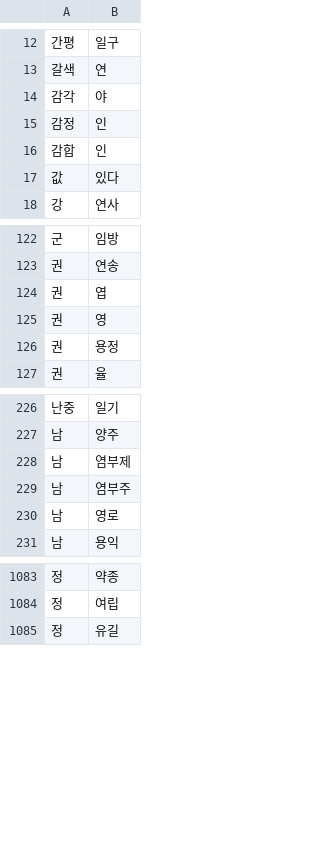
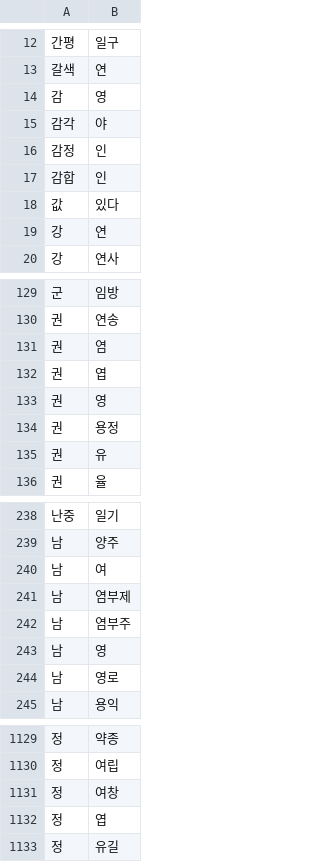
Before and after one commit to claudacate/hanabi-pitch-data, a TSV file: stdict/no-n-insertion.tsv, drawn as a sheet; only a part is shown, gaps mark what is left out; the diff covers the shown part only; the diff names each change by its address in the sheet, - before the commit and + after, or states it on an @@ line.

```diff
--- a/stdict/no-n-insertion.tsv
+++ b/stdict/no-n-insertion.tsv
+row 14: 감 | 영
+row 19: 강 | 연
+row 131: 권 | 염
+row 135: 권 | 유
+row 240: 남 | 여
+row 243: 남 | 영
+row 1131: 정 | 여창
+row 1132: 정 | 엽
```
Also changed, not shown: 45 added rows elsewhere in this file, 5 other files.
